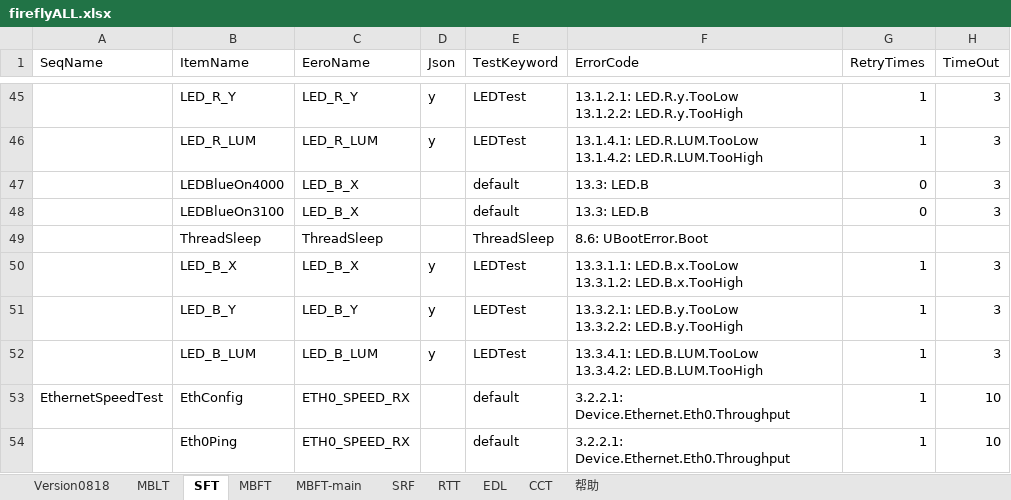
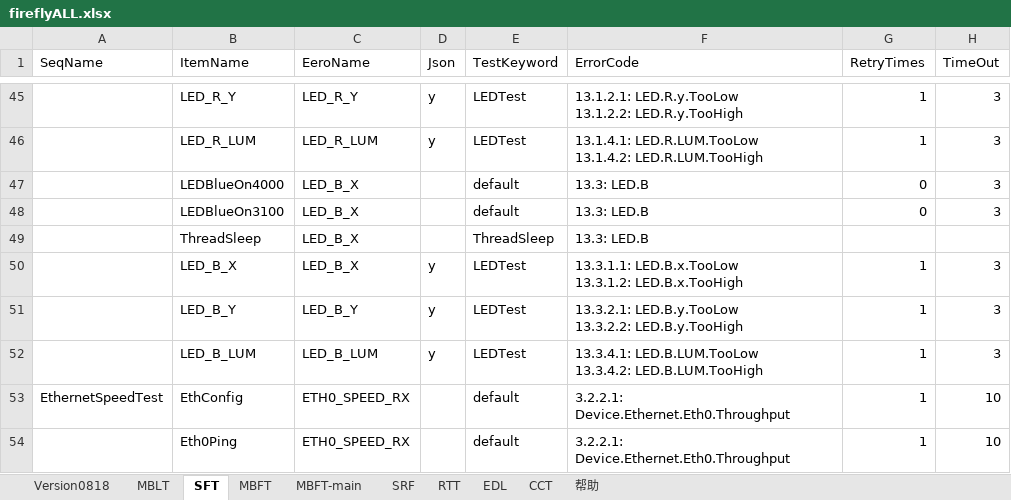
Before and after one commit to ShenSteven/AutoPlasticOmnium, an Excel workbook: scripts/fireflyALL.xlsx, sheet SFT, drawn as a sheet; only a part is shown, gaps mark what is left out; values as stored, in another font and other column widths than the file's, no cell formats; the diff covers the shown part only; the diff names each change by its address in the sheet, - before the commit and + after, or states it on an @@ line.

```diff
--- a/scripts/fireflyALL.xlsx (sheet SFT)
+++ b/scripts/fireflyALL.xlsx (sheet SFT)
-C49 (EeroName): ThreadSleep
+C49 (EeroName): LED_B_X
-F49 (ErrorCode): 8.6: UBootError.Boot
+F49 (ErrorCode): 13.3: LED.B
```
Also changed, not shown: 2 removed rows and 12 edited cells elsewhere in this sheet, sheet MBFT, sheet MBLT, sheet SRF, cell formats, 29 other files.
